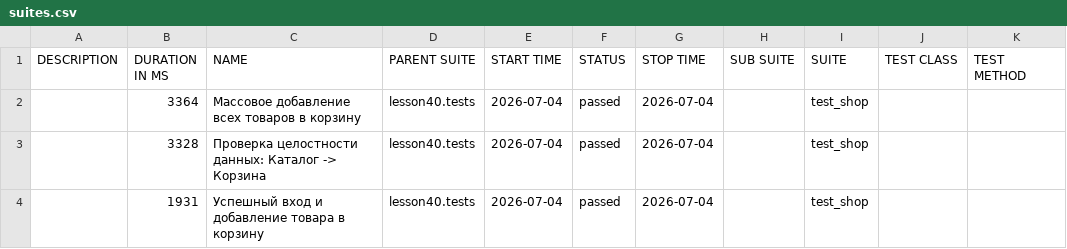
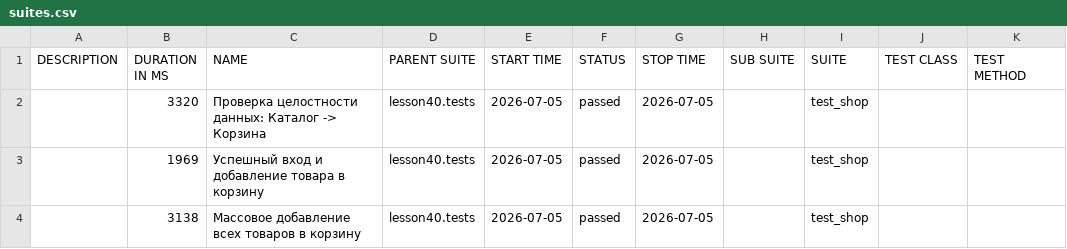
Before and after one commit to marinadieulina-droid/automation, a CSV file: data/suites.csv, drawn as a sheet.

```diff
--- a/data/suites.csv
+++ b/data/suites.csv
@@ -1,4 +1,4 @@
 "DESCRIPTION","DURATION IN MS","NAME","PARENT SUITE","START TIME","STATUS","STOP TIME","SUB SUITE","SUITE","TEST CLASS","TEST METHOD"
-"","3364","Массовое добавление всех товаров в корзину","lesson40.tests","2026-07-04","passed","2026-07-04","","test_shop","",""
-"","3328","Проверка целостности данных: Каталог -> Корзина","lesson40.tests","2026-07-04","passed","2026-07-04","","test_shop","",""
-"","1931","Успешный вход и добавление товара в корзину","lesson40.tests","2026-07-04","passed","2026-07-04","","test_shop","",""
+"","3320","Проверка целостности данных: Каталог -> Корзина","lesson40.tests","2026-07-05","passed","2026-07-05","","test_shop","",""
+"","1969","Успешный вход и добавление товара в корзину","lesson40.tests","2026-07-05","passed","2026-07-05","","test_shop","",""
+"","3138","Массовое добавление всех товаров в корзину","lesson40.tests","2026-07-05","passed","2026-07-05","","test_shop","",""
```
Also changed, not shown: 24 other files.
